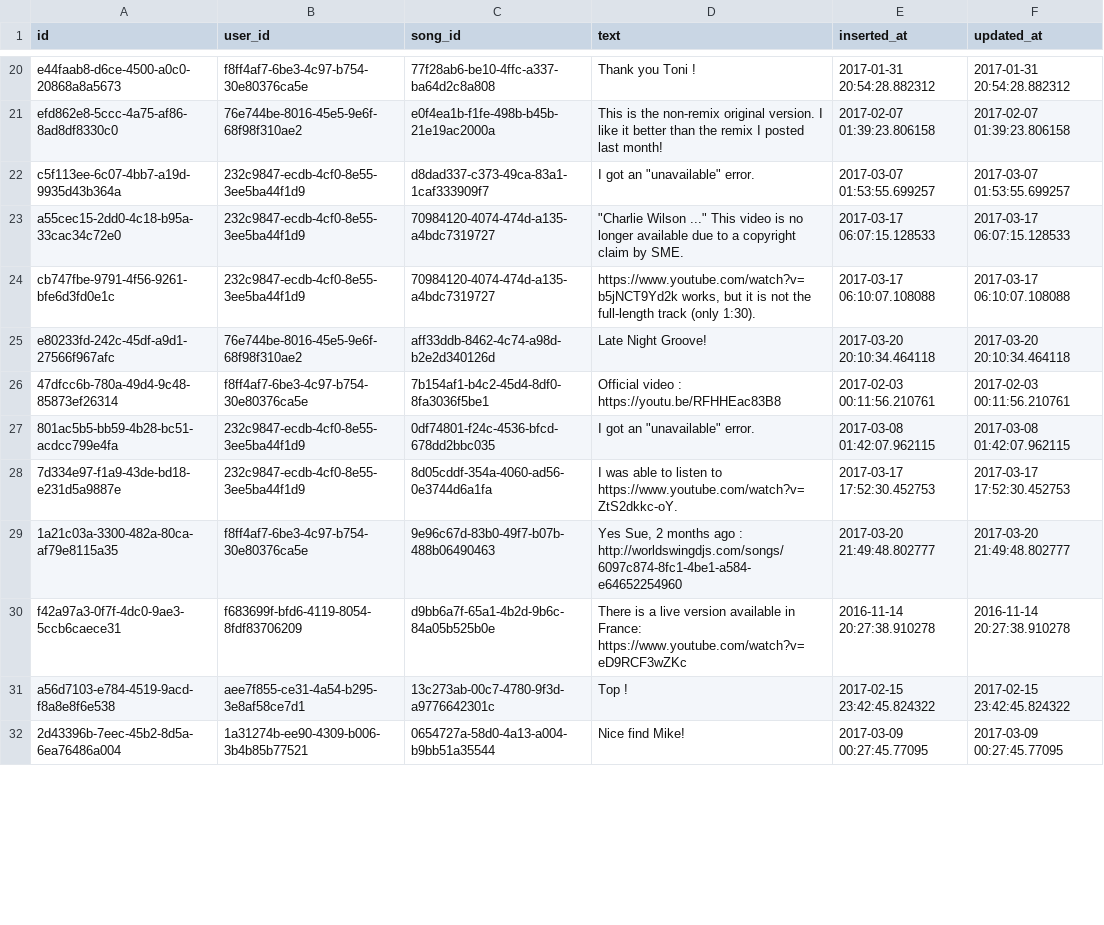
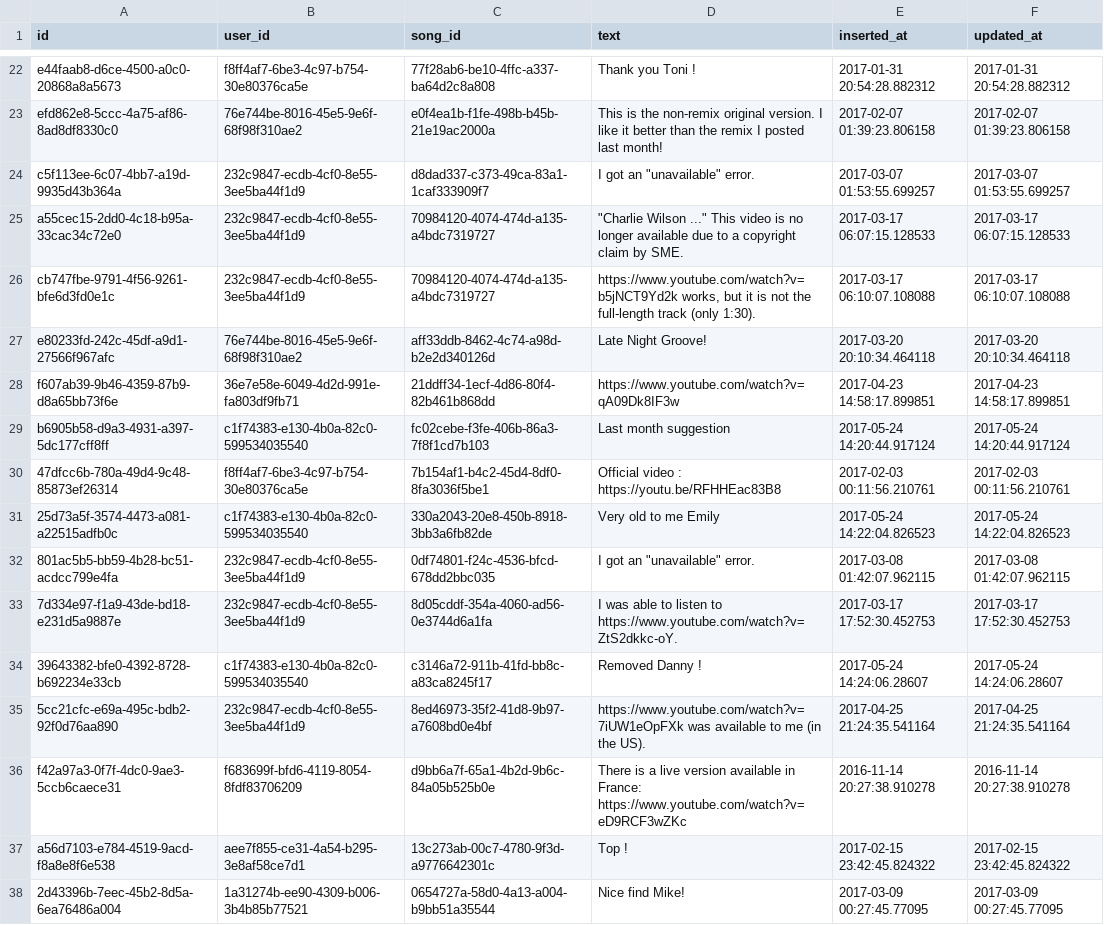
Before and after one commit to obsidienne/wsdjs, a CSV file: apps/wcsp/priv/repo/data/song_comments.csv, drawn as a sheet; only a part is shown, gaps mark what is left out; the diff covers the shown part only.

```diff
--- a/apps/wcsp/priv/repo/data/song_comments.csv
+++ b/apps/wcsp/priv/repo/data/song_comments.csv
@@ -25,6 +27,10 @@ cb747fbe-9791-4f56-9261-bfe6d3fd0e1c,232c9847-ecdb-4cf0-8e55-3ee5ba44f1d9,709841
 e80233fd-242c-45df-a9d1-27566f967afc,76e744be-8016-45e5-9e6f-68f98f310ae2,aff33ddb-8462-4c74-a98d-b2e2d340126d,Late Night Groove!,2017-03-20 20:10:34.464118,2017-03-20 20:10:34.464118
+f607ab39-9b46-4359-87b9-d8a65bb73f6e,36e7e58e-6049-4d2d-991e-fa803df9fb71,21ddff34-1ecf-4d86-80f4-82b461b868dd,https://www.youtube.com/watch?v=qA09Dk8IF3w,2017-04-23 14:58:17.899851,2017-04-23 14:58:17.899851
+b6905b58-d9a3-4931-a397-5dc177cff8ff,c1f74383-e130-4b0a-82c0-599534035540,fc02cebe-f3fe-406b-86a3-7f8f1cd7b103,Last month suggestion,2017-05-24 14:20:44.917124,2017-05-24 14:20:44.917124
 47dfcc6b-780a-49d4-9c48-85873ef26314,f8ff4af7-6be3-4c97-b754-30e80376ca5e,7b154af1-b4c2-45d4-8df0-8fa3036f5be1,Official video : https://youtu.be/RFHHEac83B8,2017-02-03 00:11:56.210761,2017-02-03 00:11:56.210761
+25d73a5f-3574-4473-a081-a22515adfb0c,c1f74383-e130-4b0a-82c0-599534035540,330a2043-20e8-450b-8918-3bb3a6fb82de,Very old to me Emily,2017-05-24 14:22:04.826523,2017-05-24 14:22:04.826523
 801ac5b5-bb59-4b28-bc51-acdcc799e4fa,232c9847-ecdb-4cf0-8e55-3ee5ba44f1d9,0df74801-f24c-4536-bfcd-678dd2bbc035,"I got an ""unavailable"" error.",2017-03-08 01:42:07.962115,2017-03-08 01:42:07.962115
 7d334e97-f1a9-43de-bd18-e231d5a9887e,232c9847-ecdb-4cf0-8e55-3ee5ba44f1d9,8d05cddf-354a-4060-ad56-0e3744d6a1fa,I was able to listen to https://www.youtube.com/watch?v=ZtS2dkkc-oY.,2017-03-17 17:52:30.452753,2017-03-17 17:52:30.452753
-1a21c03a-3300-482a-80ca-af79e8115a35,f8ff4af7-6be3-4c97-b754-30e80376ca5e,9e96c67d-83b0-49f7-b07b-488b06490463,"Yes Sue, 2 months ago : http://worldswingdjs.com/songs/6097c874-8fc1-4be1-a584-e64652254960",2017-03-20 21:49:48.802777,2017-03-20 21:49:48.802777
+39643382-bfe0-4392-8728-b692234e33cb,c1f74383-e130-4b0a-82c0-599534035540,c3146a72-911b-41fd-bb8c-a83ca8245f17,Removed Danny !,2017-05-24 14:24:06.28607,2017-05-24 14:24:06.28607
+5cc21cfc-e69a-495c-bdb2-92f0d76aa890,232c9847-ecdb-4cf0-8e55-3ee5ba44f1d9,8ed46973-35f2-41d8-9b97-a7608bd0e4bf,https://www.youtube.com/watch?v=7iUW1eOpFXk was available to me (in the US).,2017-04-25 21:24:35.541164,2017-04-25 21:24:35.541164
 f42a97a3-0f7f-4dc0-9ae3-5ccb6caece31,f683699f-bfd6-4119-8054-8fdf83706209,d9bb6a7f-65a1-4b2d-9b6c-84a05b525b0e,"There is a live version available in France: https://www.youtube.com/watch?v=eD9RCF3wZKc",2016-11-14 20:27:38.910278,2016-11-14 20:27:38.910278
```
Also changed, not shown: 9 added rows, 4 removed rows and 2 edited cells elsewhere in this file, apps/wcsp/priv/repo/data/tops.csv, 15 other files.
